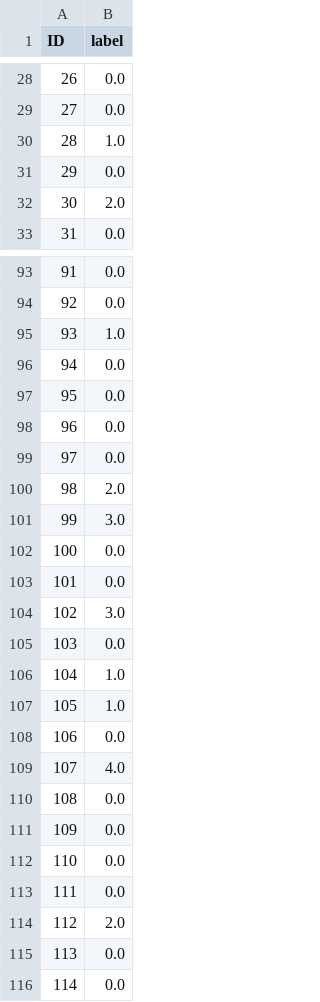
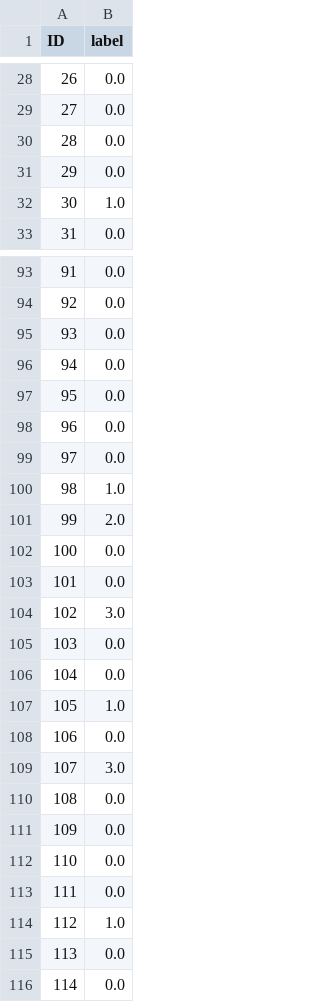
Before and after one commit to cmarty02/DATACADABRA_DataProject_3, a CSV file: data_raw/sample_submission.csv, drawn as a sheet; only a part is shown, gaps mark what is left out; the diff covers the shown part only.

```diff
--- a/data_raw/sample_submission.csv
+++ b/data_raw/sample_submission.csv
@@ -29,5 +29,5 @@ ID,label
 27,0.0
-28,1.0
+28,0.0
 29,0.0
-30,2.0
+30,1.0
 31,0.0
@@ -94,3 +94,3 @@ ID,label
 92,0.0
-93,1.0
+93,0.0
 94,0.0
@@ -99,4 +99,4 @@ ID,label
 97,0.0
-98,2.0
-99,3.0
+98,1.0
+99,2.0
 100,0.0
@@ -105,6 +105,6 @@ ID,label
 103,0.0
-104,1.0
+104,0.0
 105,1.0
 106,0.0
-107,4.0
+107,3.0
 108,0.0
@@ -113,3 +113,3 @@ ID,label
 111,0.0
-112,2.0
+112,1.0
 113,0.0
```
Also changed, not shown: 14 edited cells elsewhere in this file, 1 other file.
